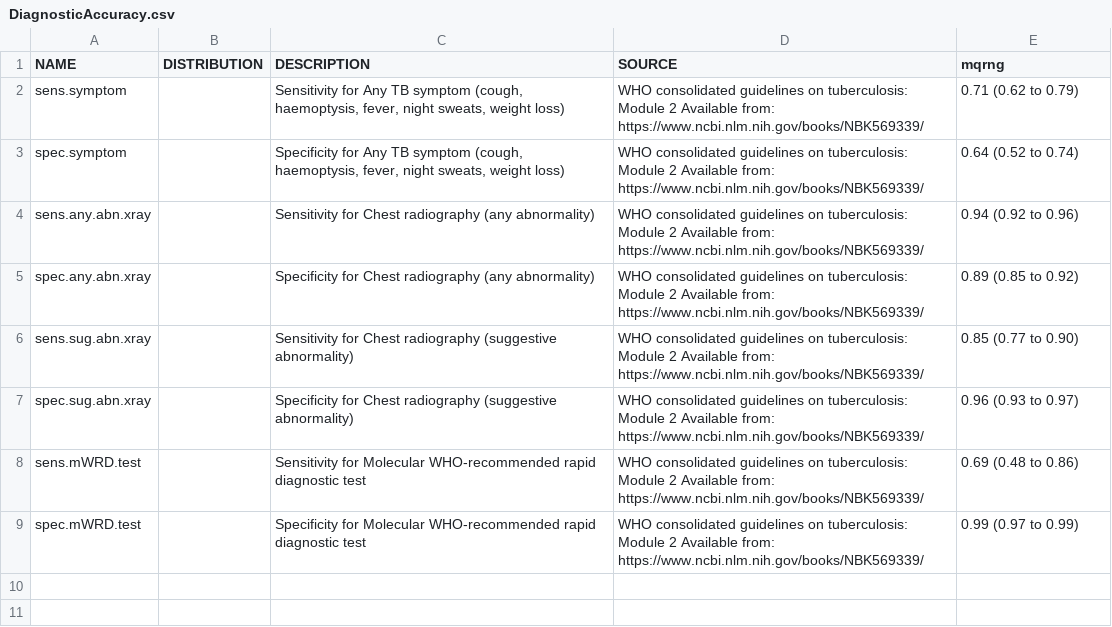
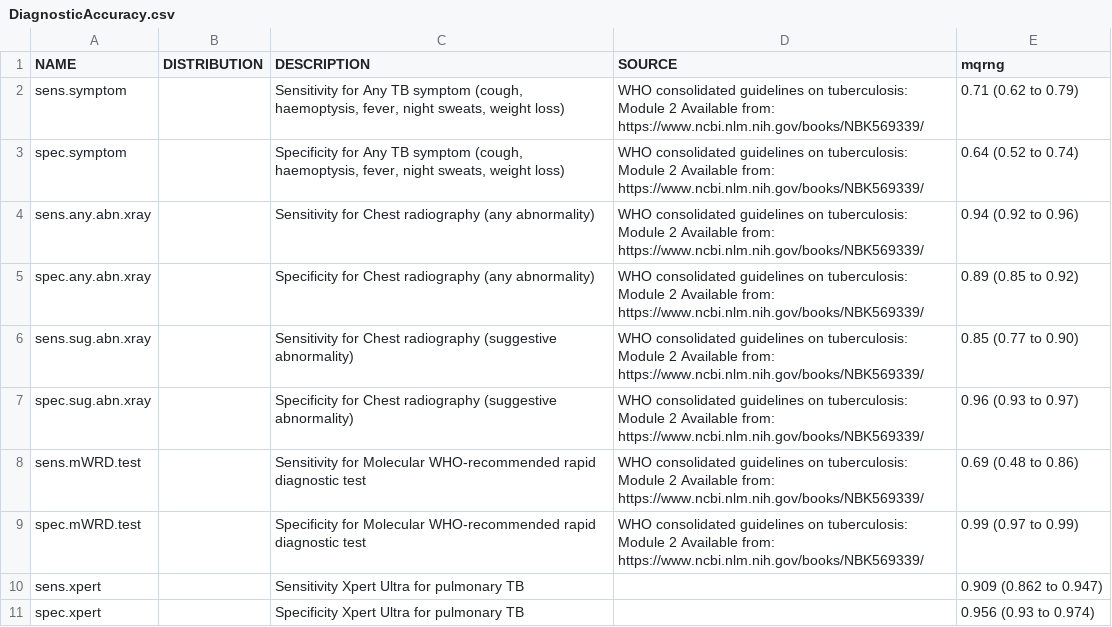
Before and after one commit to nmafirakureva/PPDpathways, a CSV file: indata/DiagnosticAccuracy.csv, drawn as a sheet; the diff names each change by its address in the sheet, - before the commit and + after, or states it on an @@ line.

```diff
--- a/indata/DiagnosticAccuracy.csv
+++ b/indata/DiagnosticAccuracy.csv
+row 10: sens.xpert |  | Sensitivity Xpert Ultra for pulmonary TB |  | 0.909 (0.862 to 0.947)
+row 11: spec.xpert |  | Specificity Xpert Ultra for pulmonary TB |  | 0.956 (0.93 to 0.974)
```
Also changed, not shown: R/out.csv, indata/CSV/SOC.att.csv, 11 other files.
